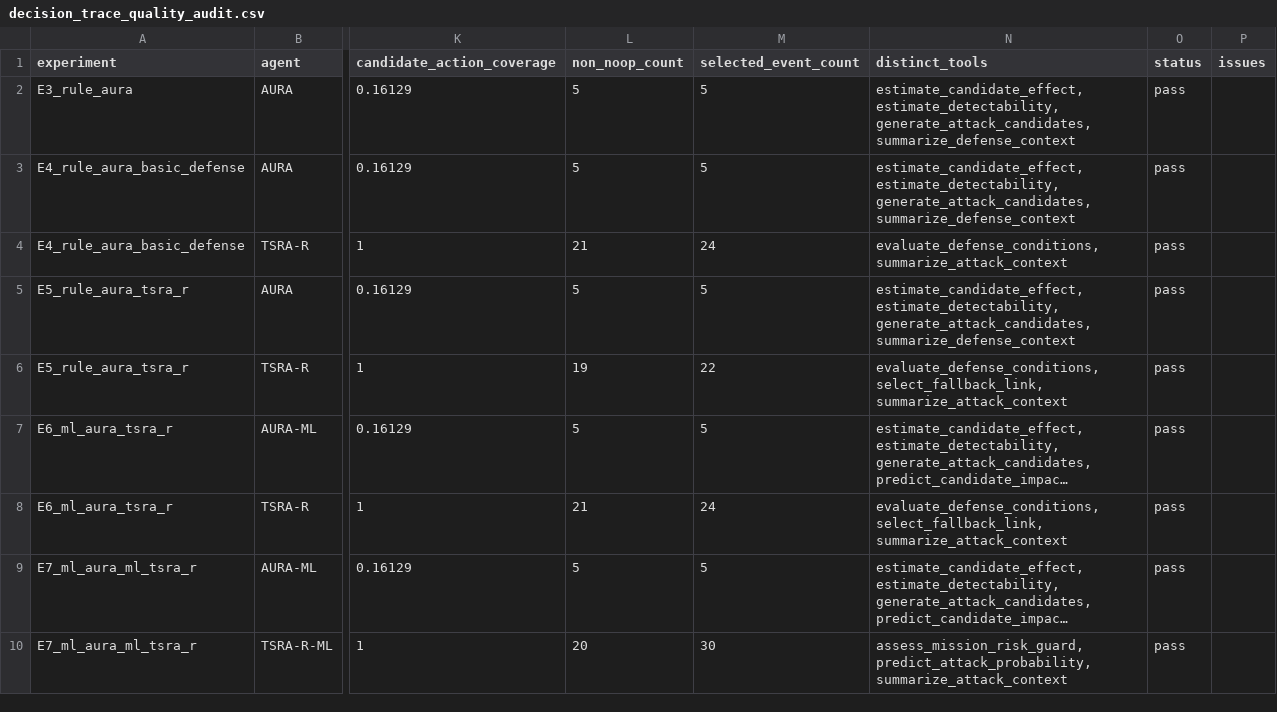
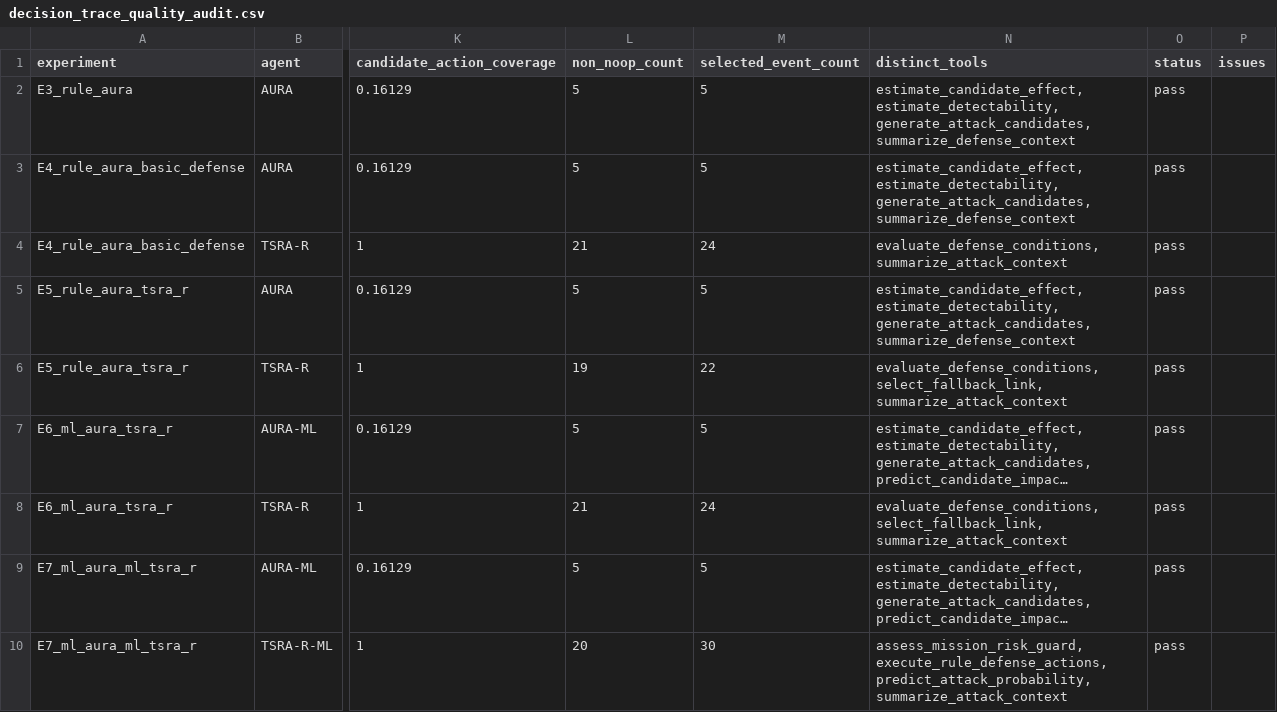
Before and after one commit to Hbin77/LIG_DAH_AGI, a CSV file: outputs/report_tables/decision_trace_quality_audit.csv, drawn as a sheet; only a part is shown, gaps mark what is left out; long unchanged cells end in …; the diff names each change by its address in the sheet, - before the commit and + after, or states it on an @@ line.

```diff
--- a/outputs/report_tables/decision_trace_quality_audit.csv
+++ b/outputs/report_tables/decision_trace_quality_audit.csv
-N10 (distinct_tools): assess_mission_risk_guard, predict_attack_probability, summarize_attack_context
+N10 (distinct_tools): assess_mission_risk_guard, execute_rule_defense_actions, predict_attack_probability, summarize_attack_context
```
Also changed, not shown: outputs/report_tables/agent_decision_causality_audit.csv, outputs/report_tables/agent_loop_replay.csv, 30 other files.
